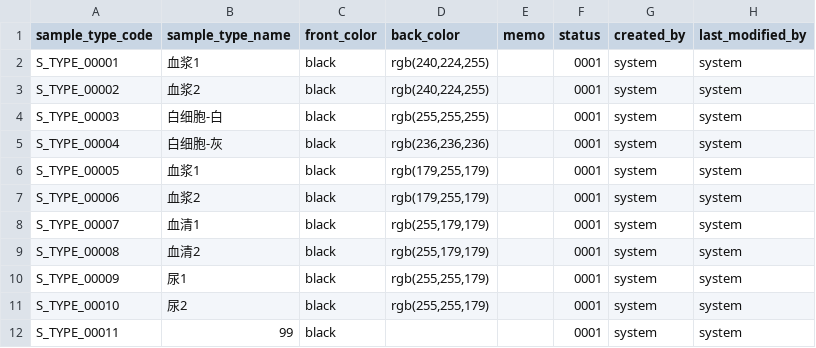
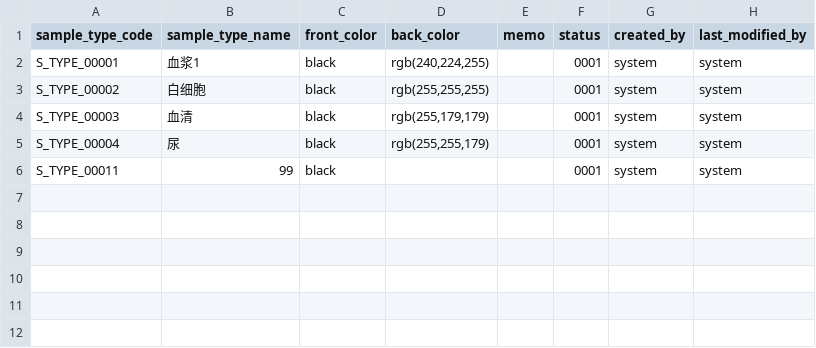
Before and after one commit to kang01/BioBank, a CSV file: src/main/resources/config/liquibase/sample_type.csv, drawn as a sheet.

```diff
--- a/src/main/resources/config/liquibase/sample_type.csv
+++ b/src/main/resources/config/liquibase/sample_type.csv
@@ -2,11 +2,5 @@ sample_type_code;sample_type_name;front_color;back_color;memo;status;created_by;
 S_TYPE_00001;血浆1;black;rgb(240,224,255);;0001;system;system
-S_TYPE_00002;血浆2;black;rgb(240,224,255);;0001;system;system
-S_TYPE_00003;白细胞-白;black;rgb(255,255,255);;0001;system;system
-S_TYPE_00004;白细胞-灰;black;rgb(236,236,236);;0001;system;system
-S_TYPE_00005;血浆1;black;rgb(179,255,179);;0001;system;system
-S_TYPE_00006;血浆2;black;rgb(179,255,179);;0001;system;system
-S_TYPE_00007;血清1;black;rgb(255,179,179);;0001;system;system
-S_TYPE_00008;血清2;black;rgb(255,179,179);;0001;system;system
-S_TYPE_00009;尿1;black;rgb(255,255,179);;0001;system;system
-S_TYPE_00010;尿2;black;rgb(255,255,179);;0001;system;system
+S_TYPE_00002;白细胞;black;rgb(255,255,255);;0001;system;system
+S_TYPE_00003;血清;black;rgb(255,179,179);;0001;system;system
+S_TYPE_00004;尿;black;rgb(255,255,179);;0001;system;system
 S_TYPE_00011;99;black; ;;0001;system;system
```
Also changed, not shown: src/main/resources/config/liquibase/project_relate.csv, src/main/resources/config/liquibase/project_sample.csv, 14 other files.
